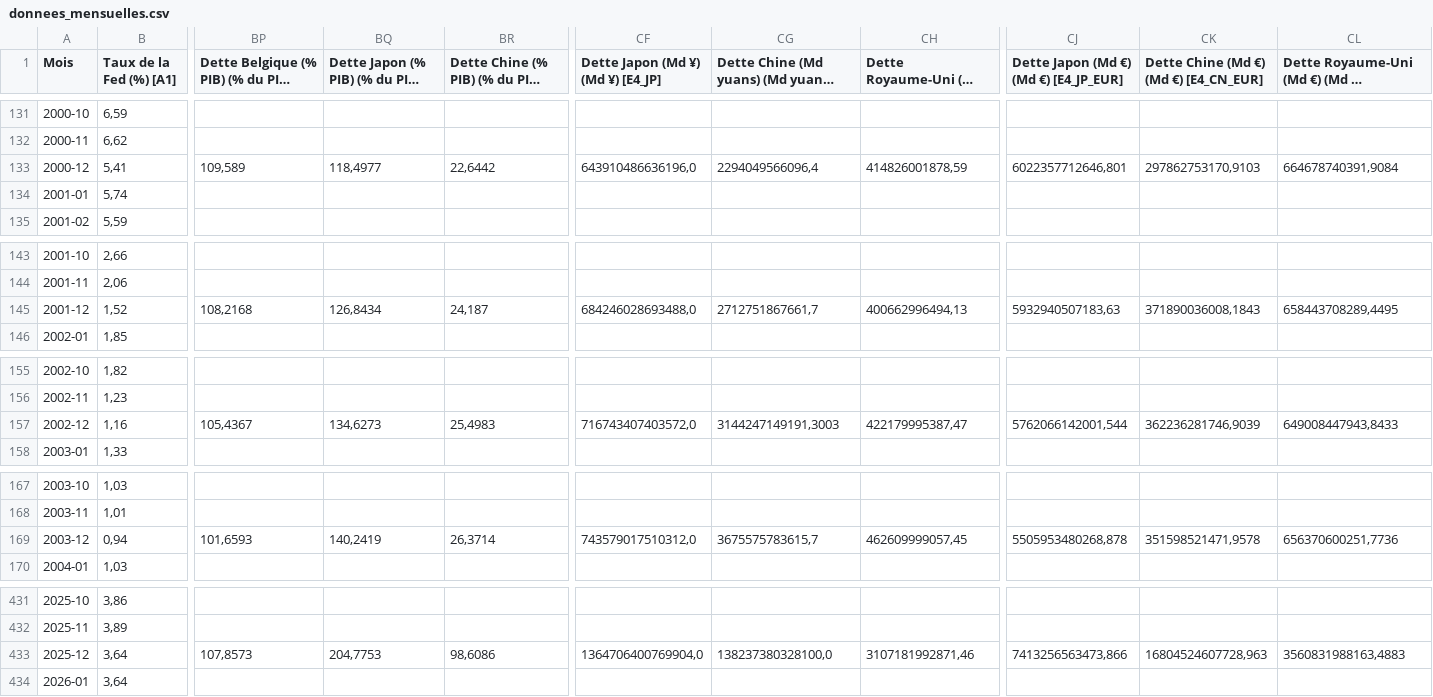
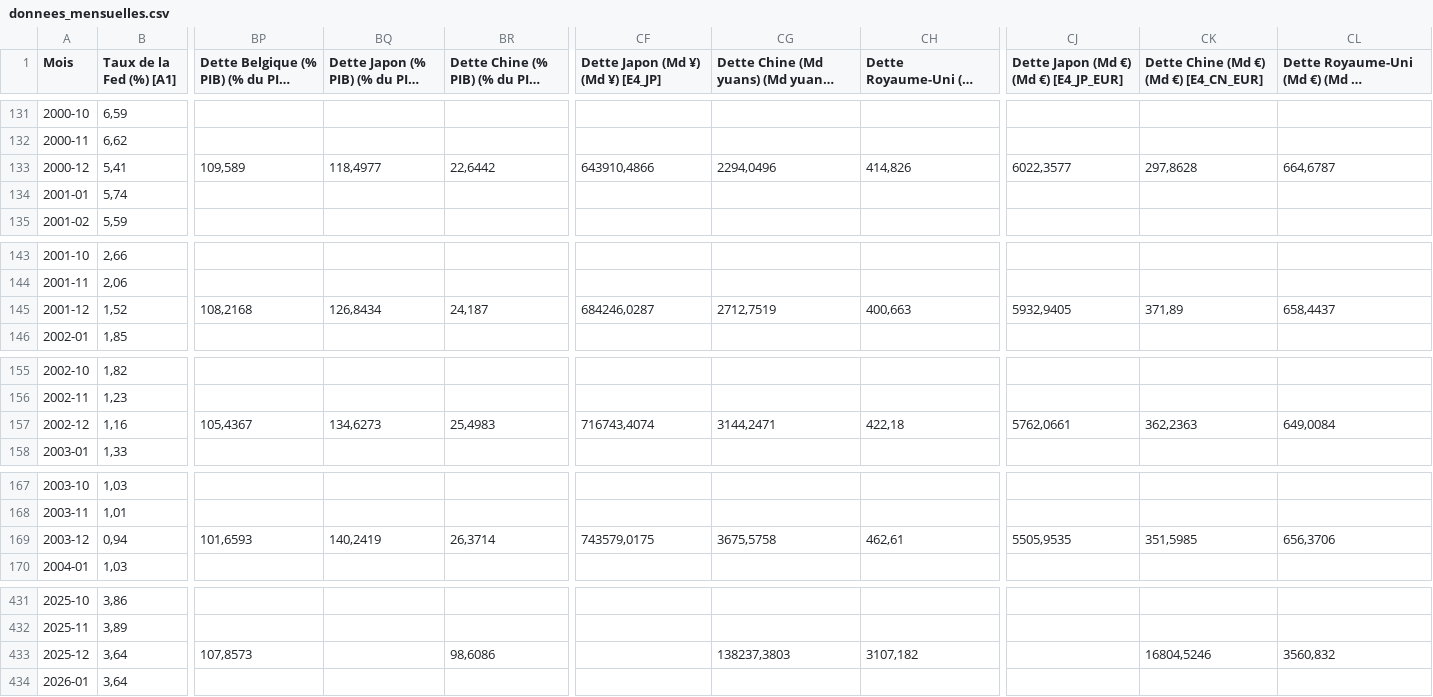
Before and after one commit to depgeor75-droid/tableau-marches, a CSV file: data/donnees_mensuelles.csv, drawn as a sheet; only a part is shown, gaps mark what is left out; long unchanged cells end in …; the diff covers the shown part only; the diff names each change by its address in the sheet, - before the commit and + after, or states it on an @@ line.

```diff
--- a/data/donnees_mensuelles.csv
+++ b/data/donnees_mensuelles.csv
-CF133: 643910486636196,0
+CF133: 643910,4866
-CG133: 2294049566096,4
+CG133: 2294,0496
-CH133: 414826001878,59
+CH133: 414,826
-CJ133: 6022357712646,801
+CJ133: 6022,3577
-CK133: 297862753170,9103
+CK133: 297,8628
-CL133: 664678740391,9084
+CL133: 664,6787
-CF145: 684246028693488,0
+CF145: 684246,0287
-CG145: 2712751867661,7
+CG145: 2712,7519
-CH145: 400662996494,13
+CH145: 400,663
-CJ145: 5932940507183,63
+CJ145: 5932,9405
-CK145: 371890036008,1843
+CK145: 371,89
-CL145: 658443708289,4495
+CL145: 658,4437
-CF157: 716743407403572,0
+CF157: 716743,4074
-CG157: 3144247149191,3003
+CG157: 3144,2471
-CH157: 422179995387,47
+CH157: 422,18
-CJ157: 5762066142001,544
+CJ157: 5762,0661
-CK157: 362236281746,9039
+CK157: 362,2363
-CL157: 649008447943,8433
+CL157: 649,0084
-CF169: 743579017510312,0
+CF169: 743579,0175
-CG169: 3675575783615,7
+CG169: 3675,5758
-CH169: 462609999057,45
+CH169: 462,61
-CJ169: 5505953480268,878
+CJ169: 5505,9535
-CK169: 351598521471,9578
+CK169: 351,5985
-CL169: 656370600251,7736
+CL169: 656,3706
-BQ433: 204,7753
+BQ433: (empty)
-CF433: 1364706400769904,0
+CF433: (empty)
-CG433: 138237380328100,0
+CG433: 138237,3803
-CH433: 3107181992871,46
+CH433: 3107,182
-CJ433: 7413256563473,866
+CJ433: (empty)
-CK433: 16804524607728,963
+CK433: 16804,5246
-CL433: 3560831988163,4883
+CL433: 3560,832
```
Also changed, not shown: 1 removed row and 154 edited cells elsewhere in this file, 13 other files.
